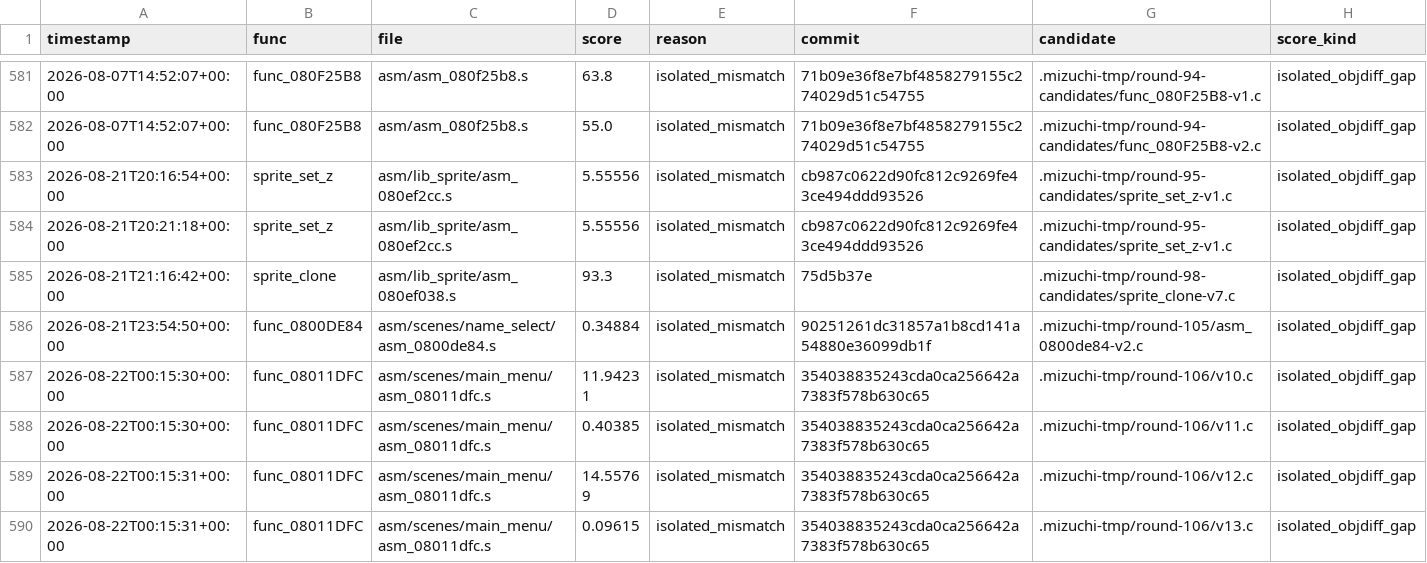
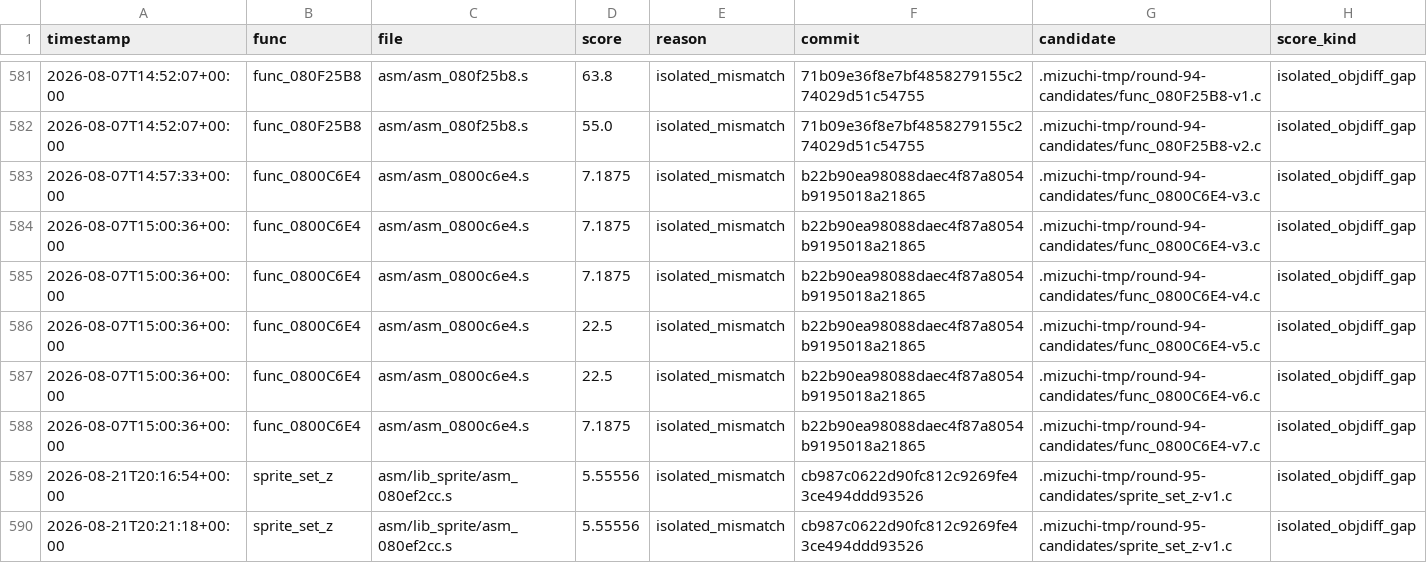
Before and after one commit to xXJSONDeruloXx/wariowareinc, a TSV file: tools/attempts.tsv, drawn as a sheet; only a part is shown, gaps mark what is left out; the shorter side is filled out with more unchanged rows.

Commit message:
docs: retain round 94 near miss evidence

```diff
--- a/tools/attempts.tsv
+++ b/tools/attempts.tsv
@@ -582,2 +582,8 @@ timestamp	func	file	score	reason	commit	candidate	score_kind
 2026-08-07T14:52:07+00:00	func_080F25B8	asm/asm_080f25b8.s	55.0	isolated_mismatch	71b09e36f8e7bf4858279155c274029d51c54755	.mizuchi-tmp/round-94-candidates/func_080F25B8-v2.c	isolated_objdiff_gap
+2026-08-07T14:57:33+00:00	func_0800C6E4	asm/asm_0800c6e4.s	7.1875	isolated_mismatch	b22b90ea98088daec4f87a8054b9195018a21865	.mizuchi-tmp/round-94-candidates/func_0800C6E4-v3.c	isolated_objdiff_gap
+2026-08-07T15:00:36+00:00	func_0800C6E4	asm/asm_0800c6e4.s	7.1875	isolated_mismatch	b22b90ea98088daec4f87a8054b9195018a21865	.mizuchi-tmp/round-94-candidates/func_0800C6E4-v3.c	isolated_objdiff_gap
+2026-08-07T15:00:36+00:00	func_0800C6E4	asm/asm_0800c6e4.s	7.1875	isolated_mismatch	b22b90ea98088daec4f87a8054b9195018a21865	.mizuchi-tmp/round-94-candidates/func_0800C6E4-v4.c	isolated_objdiff_gap
+2026-08-07T15:00:36+00:00	func_0800C6E4	asm/asm_0800c6e4.s	22.5	isolated_mismatch	b22b90ea98088daec4f87a8054b9195018a21865	.mizuchi-tmp/round-94-candidates/func_0800C6E4-v5.c	isolated_objdiff_gap
+2026-08-07T15:00:36+00:00	func_0800C6E4	asm/asm_0800c6e4.s	22.5	isolated_mismatch	b22b90ea98088daec4f87a8054b9195018a21865	.mizuchi-tmp/round-94-candidates/func_0800C6E4-v6.c	isolated_objdiff_gap
+2026-08-07T15:00:36+00:00	func_0800C6E4	asm/asm_0800c6e4.s	7.1875	isolated_mismatch	b22b90ea98088daec4f87a8054b9195018a21865	.mizuchi-tmp/round-94-candidates/func_0800C6E4-v7.c	isolated_objdiff_gap
 2026-08-21T20:16:54+00:00	sprite_set_z	asm/lib_sprite/asm_080ef2cc.s	5.55556	isolated_mismatch	cb987c0622d90fc812c9269fe43ce494ddd93526	.mizuchi-tmp/round-95-candidates/sprite_set_z-v1.c	isolated_objdiff_gap
```
Also changed, not shown: 7 other files.
